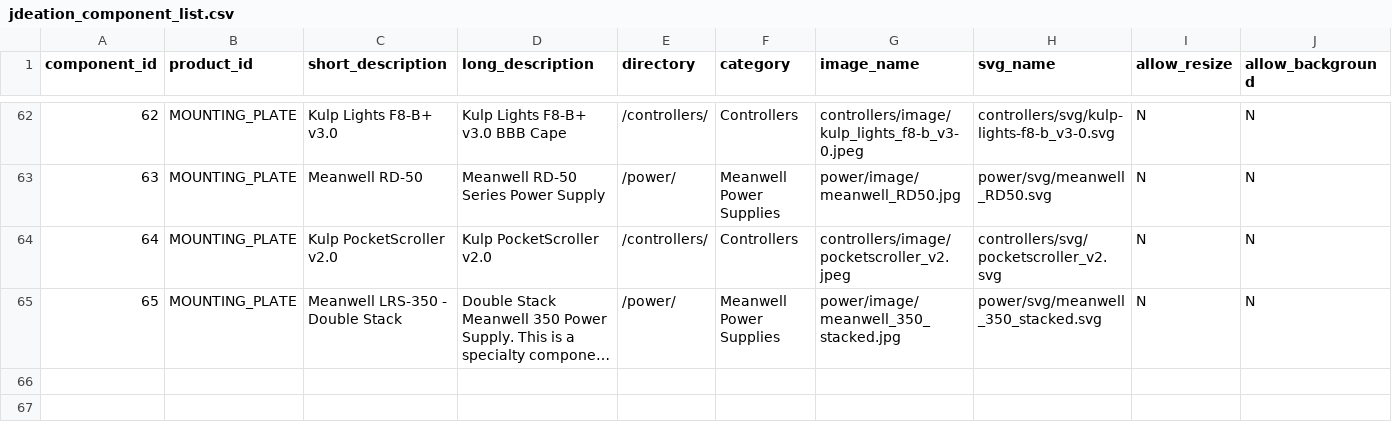
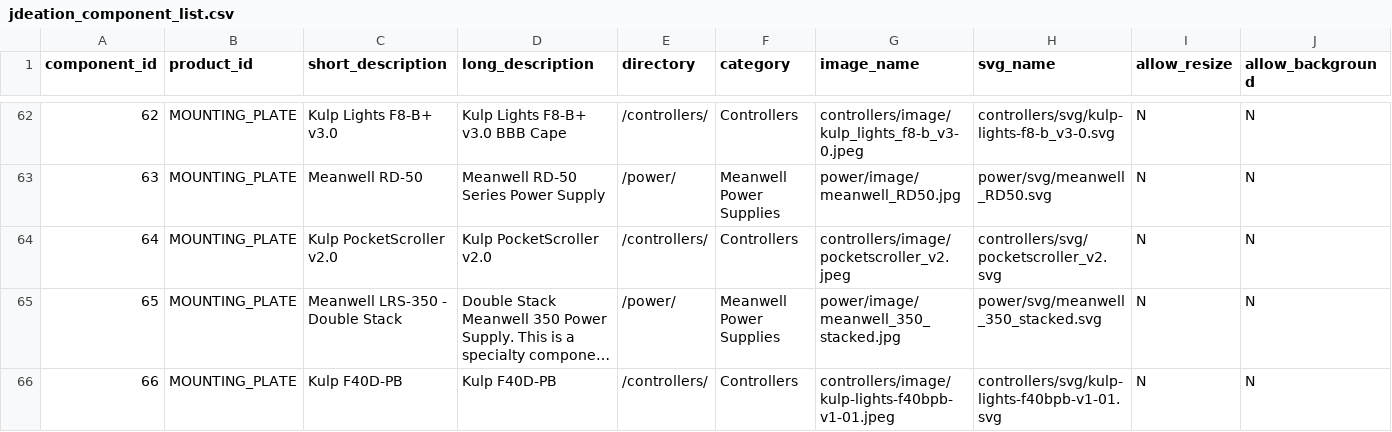
Before and after one commit to jchancel/jdeation-designer, a CSV file: jdeation_component_list.csv, drawn as a sheet; only a part is shown, gaps mark what is left out; long unchanged cells end in …; rows hold the shown columns only; the diff names each change by its address in the sheet, - before the commit and + after, or states it on an @@ line.

```diff
--- a/jdeation_component_list.csv
+++ b/jdeation_component_list.csv
+row 66: 66 | MOUNTING_PLATE | Kulp F40D-PB | Kulp F40D-PB | /controllers/ | Controllers | controllers/image/kulp-lights-f40bpb-v1-01.jpeg | controllers/svg/kulp-lights-f40bpb-v1-01.svg | N | N
```
Also changed, not shown: 2 other files.
